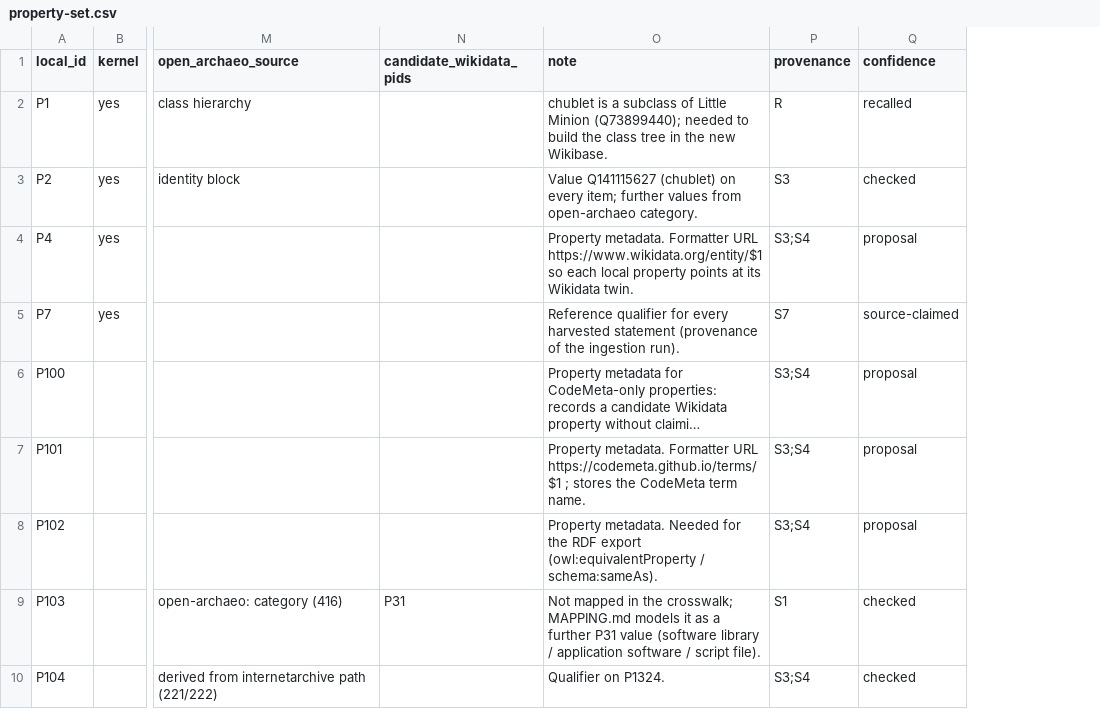
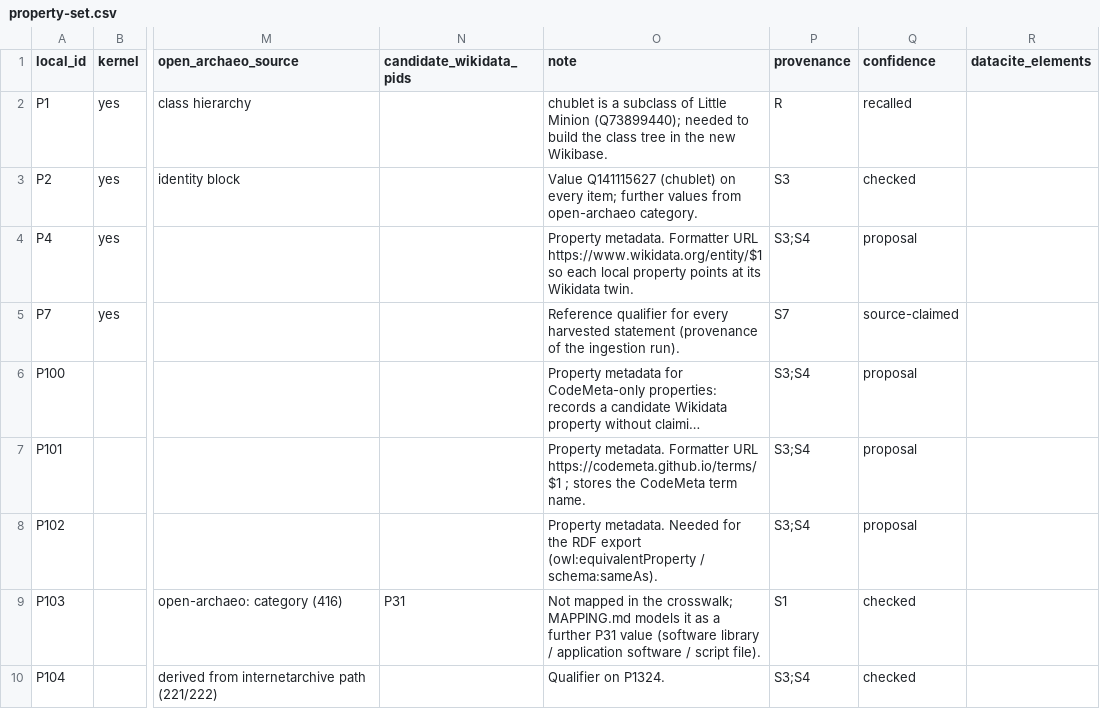
Before and after one commit to n4o-rse/chublets-wikibase-demo, a CSV file: background/property-set.csv, drawn as a sheet; only a part is shown, gaps mark what is left out; long unchanged cells end in …; the diff covers the shown part only; the diff names each change by its address in the sheet, - before the commit and + after, or states it on an @@ line.

```diff
--- a/background/property-set.csv
+++ b/background/property-set.csv
+column R (datacite_elements), empty
```
Also changed, not shown: 30 edited cells elsewhere in this file, background/sources.csv, 5 other files.
